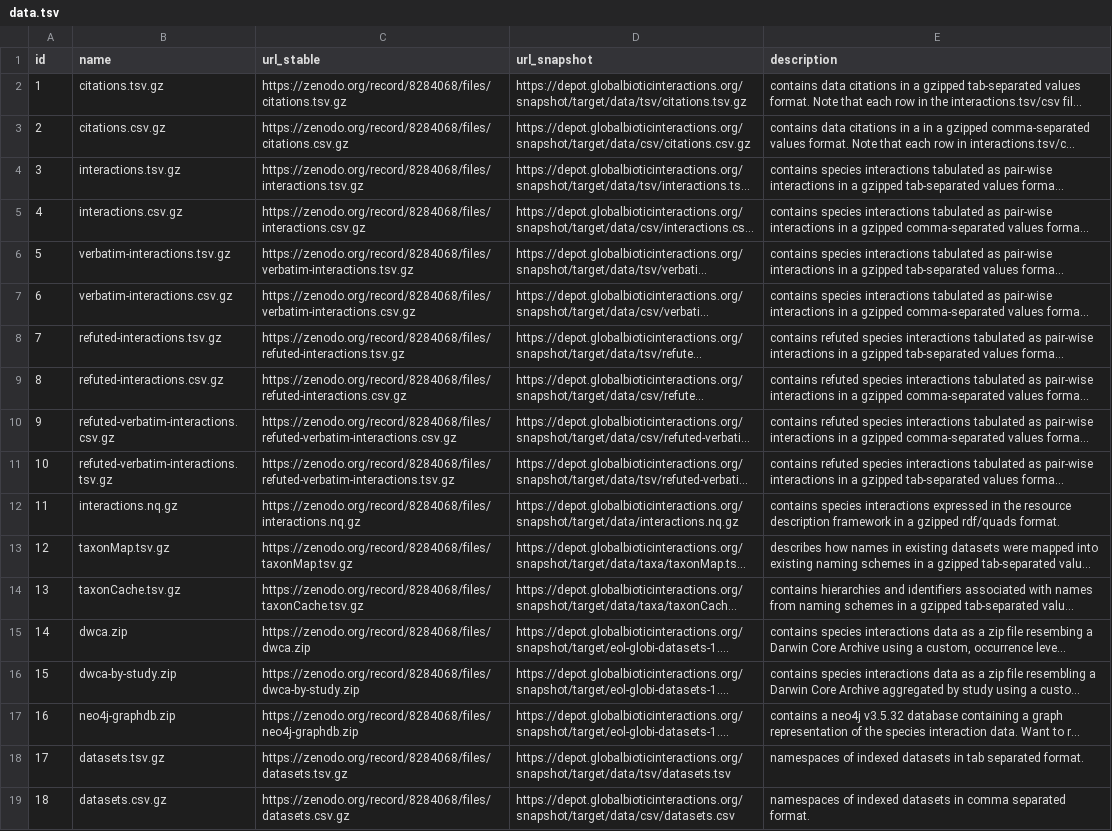
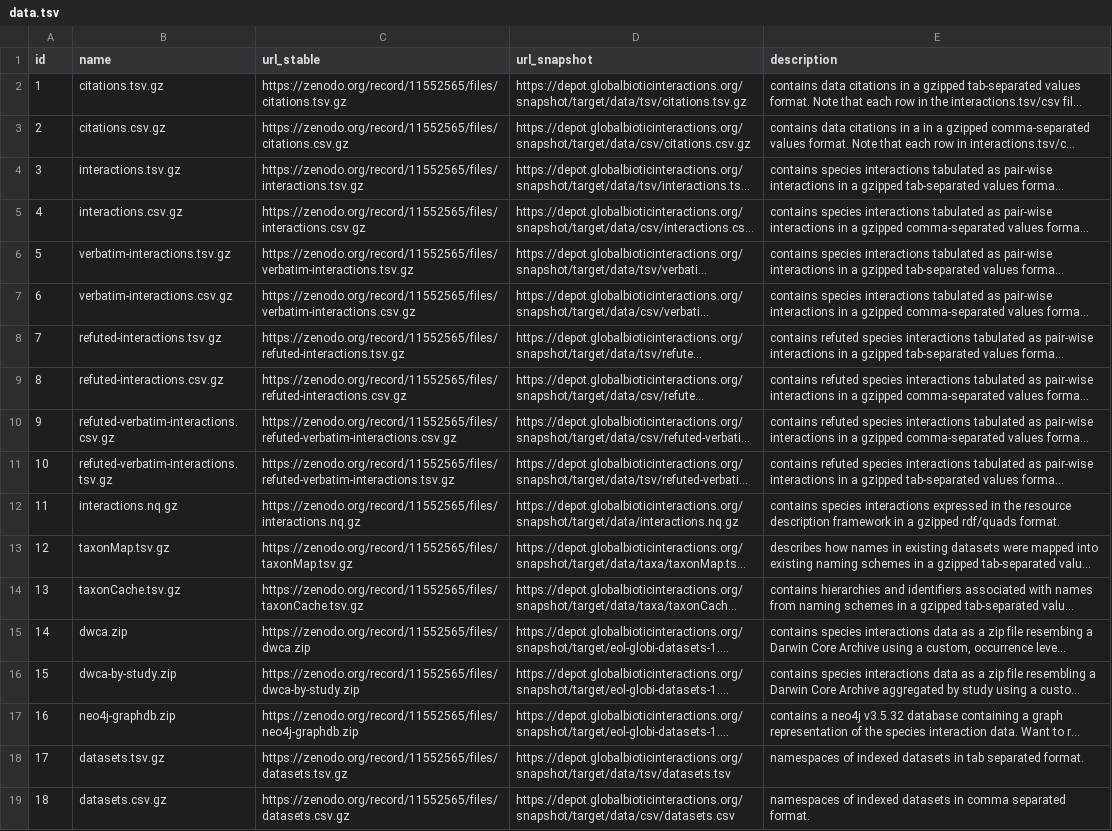
Before and after one commit to globalbioticinteractions/globalbioticinteractions.github.io, a TSV file: _data/data.tsv, drawn as a sheet; long unchanged cells end in …; the diff names each change by its address in the sheet, - before the commit and + after, or states it on an @@ line.

Commit message:
update to v0.7 data products; GloBI Community. (2024). Global Biotic Interactions: Interpreted Data Products hash://md5/946f7666667d60657dc89d9af8ffb909 hash://sha256/4e83d2daee05a4fa91819d58259ee58ffc5a29ec37aa7e84fd5ffbb2f92aa5b8 (0.7) [Data set]. Zenodo. https://doi.org/10.5281/zenodo.11552565

```diff
--- a/_data/data.tsv
+++ b/_data/data.tsv
-C2 (url_stable): https://zenodo.org/record/8284068/files/citations.tsv.gz
+C2 (url_stable): https://zenodo.org/record/11552565/files/citations.tsv.gz
-C3 (url_stable): https://zenodo.org/record/8284068/files/citations.csv.gz
+C3 (url_stable): https://zenodo.org/record/11552565/files/citations.csv.gz
-C4 (url_stable): https://zenodo.org/record/8284068/files/interactions.tsv.gz
+C4 (url_stable): https://zenodo.org/record/11552565/files/interactions.tsv.gz
-C5 (url_stable): https://zenodo.org/record/8284068/files/interactions.csv.gz
+C5 (url_stable): https://zenodo.org/record/11552565/files/interactions.csv.gz
-C6 (url_stable): https://zenodo.org/record/8284068/files/verbatim-interactions.tsv.gz
+C6 (url_stable): https://zenodo.org/record/11552565/files/verbatim-interactions.tsv.gz
-C7 (url_stable): https://zenodo.org/record/8284068/files/verbatim-interactions.csv.gz
+C7 (url_stable): https://zenodo.org/record/11552565/files/verbatim-interactions.csv.gz
-C8 (url_stable): https://zenodo.org/record/8284068/files/refuted-interactions.tsv.gz
+C8 (url_stable): https://zenodo.org/record/11552565/files/refuted-interactions.tsv.gz
-C9 (url_stable): https://zenodo.org/record/8284068/files/refuted-interactions.csv.gz
+C9 (url_stable): https://zenodo.org/record/11552565/files/refuted-interactions.csv.gz
-C10 (url_stable): https://zenodo.org/record/8284068/files/refuted-verbatim-interactions.csv.gz
+C10 (url_stable): https://zenodo.org/record/11552565/files/refuted-verbatim-interactions.csv.gz
-C11 (url_stable): https://zenodo.org/record/8284068/files/refuted-verbatim-interactions.tsv.gz
+C11 (url_stable): https://zenodo.org/record/11552565/files/refuted-verbatim-interactions.tsv.gz
-C12 (url_stable): https://zenodo.org/record/8284068/files/interactions.nq.gz
+C12 (url_stable): https://zenodo.org/record/11552565/files/interactions.nq.gz
-C13 (url_stable): https://zenodo.org/record/8284068/files/taxonMap.tsv.gz
+C13 (url_stable): https://zenodo.org/record/11552565/files/taxonMap.tsv.gz
-C14 (url_stable): https://zenodo.org/record/8284068/files/taxonCache.tsv.gz
+C14 (url_stable): https://zenodo.org/record/11552565/files/taxonCache.tsv.gz
-C15 (url_stable): https://zenodo.org/record/8284068/files/dwca.zip
+C15 (url_stable): https://zenodo.org/record/11552565/files/dwca.zip
-C16 (url_stable): https://zenodo.org/record/8284068/files/dwca-by-study.zip
+C16 (url_stable): https://zenodo.org/record/11552565/files/dwca-by-study.zip
-C17 (url_stable): https://zenodo.org/record/8284068/files/neo4j-graphdb.zip
+C17 (url_stable): https://zenodo.org/record/11552565/files/neo4j-graphdb.zip
-C18 (url_stable): https://zenodo.org/record/8284068/files/datasets.tsv.gz
+C18 (url_stable): https://zenodo.org/record/11552565/files/datasets.tsv.gz
-C19 (url_stable): https://zenodo.org/record/8284068/files/datasets.csv.gz
+C19 (url_stable): https://zenodo.org/record/11552565/files/datasets.csv.gz
```
